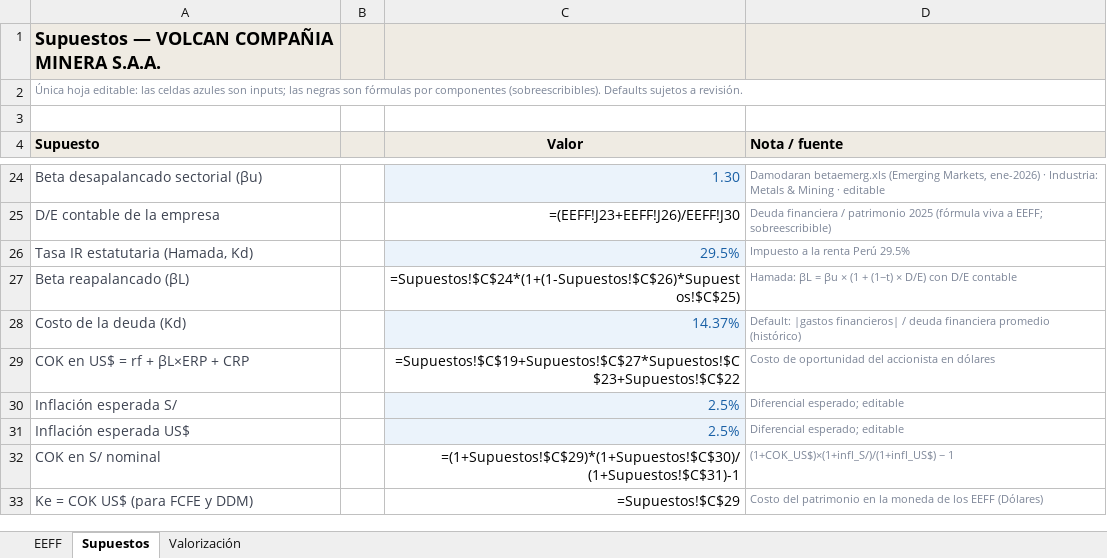
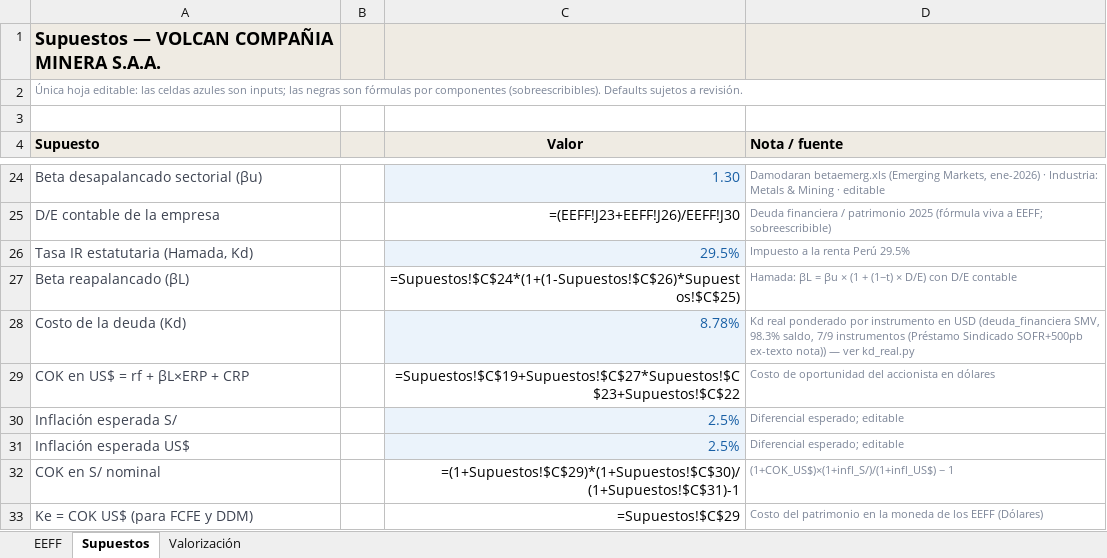
Before and after one commit to hugo-gutierrez-pe/hugo-gutierrez-pe.github.io, an Excel workbook: valora-demo/modelos/volcan-modelo.xlsx, sheet Supuestos, drawn as a sheet; only a part is shown, gaps mark what is left out; values as stored, in another font and other column widths than the file's, no borders; formulas without a stored value are shown as written; the diff names each change by its address in the sheet, - before the commit and + after, or states it on an @@ line.

```diff
--- a/valora-demo/modelos/volcan-modelo.xlsx (sheet Supuestos)
+++ b/valora-demo/modelos/volcan-modelo.xlsx (sheet Supuestos)
-C28 (Valor): 14.37%
+C28 (Valor): 8.78%
-D28 (Nota / fuente): Default: |gastos financieros| / deuda financiera promedio (histórico)
+D28 (Nota / fuente): Kd real ponderado por instrumento en USD (deuda_financiera SMV, 98.3% saldo, 7/9 instrumentos (Préstamo Sindicado SOFR+500pb ex-texto nota)) — ver kd_real.py
```
